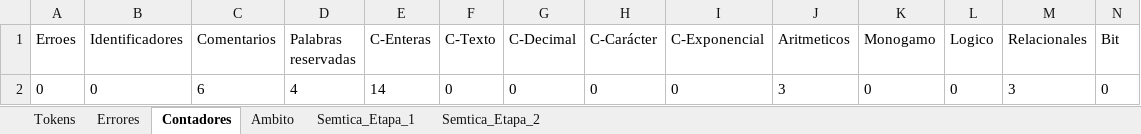
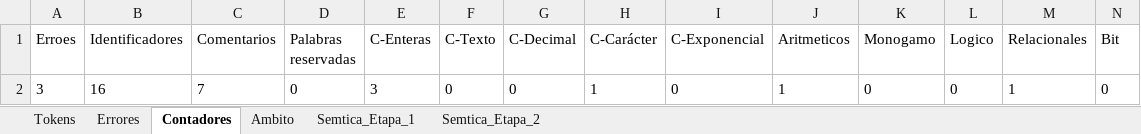
Before and after one commit to Chriss9720/Compilador2, an Excel workbook: build/classes/Excel/Yañez_Gonzalez_Christian_Emmanuel.xlsx, sheet Contadores, drawn as a sheet; only a part is shown; values as stored, in another font and other column widths than the file's, no borders; removed rows and columns are numbered as before the commit, all else as after; rows hold the shown columns only; the diff names each change by its address in the sheet, - before the commit and + after, or states it on an @@ line.

```diff
--- a/build/classes/Excel/Yañez_Gonzalez_Christian_Emmanuel.xlsx (sheet Contadores)
+++ b/build/classes/Excel/Yañez_Gonzalez_Christian_Emmanuel.xlsx (sheet Contadores)
-row 2: 0 | 0 | 6 | 4 | 14 | 0 | 0 | 0 | 0 | 3 | 0 | 0 | 3 | 0
+row 2: 3 | 16 | 7 | 0 | 3 | 0 | 0 | 1 | 0 | 1 | 0 | 0 | 1 | 0
```
Also changed, not shown: sheet Tokens, sheet Semtica_Etapa_1, sheet Semtica_Etapa_2, sheet Errores, sheet Ambito, src/Excel/Yañez_Gonzalez_Christian_Emmanuel.xlsx.
